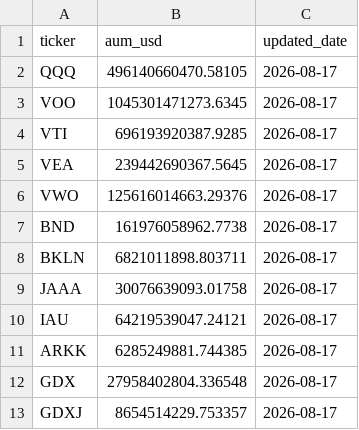
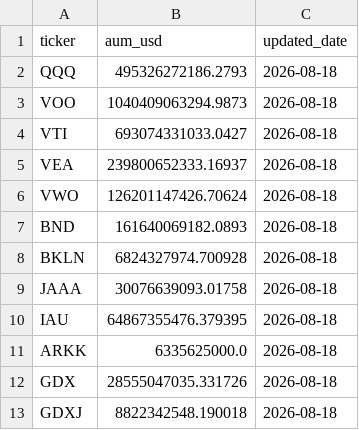
Before and after one commit to isaergun/etf-flows-data, a CSV file: data/etf_aum.csv, drawn as a sheet.

```diff
--- a/data/etf_aum.csv
+++ b/data/etf_aum.csv
@@ -1,13 +1,13 @@
 ticker,aum_usd,updated_date
-QQQ,496140660470.58105,2026-08-17
-VOO,1045301471273.6345,2026-08-17
-VTI,696193920387.9285,2026-08-17
-VEA,239442690367.5645,2026-08-17
-VWO,125616014663.29376,2026-08-17
-BND,161976058962.7738,2026-08-17
-BKLN,6821011898.803711,2026-08-17
-JAAA,30076639093.01758,2026-08-17
-IAU,64219539047.24121,2026-08-17
-ARKK,6285249881.744385,2026-08-17
-GDX,27958402804.336548,2026-08-17
-GDXJ,8654514229.753357,2026-08-17
+QQQ,495326272186.2793,2026-08-18
+VOO,1040409063294.9873,2026-08-18
+VTI,693074331033.0427,2026-08-18
+VEA,239800652333.16937,2026-08-18
+VWO,126201147426.70624,2026-08-18
+BND,161640069182.0893,2026-08-18
+BKLN,6824327974.700928,2026-08-18
+JAAA,30076639093.01758,2026-08-18
+IAU,64867355476.379395,2026-08-18
+ARKK,6335625000.0,2026-08-18
+GDX,28555047035.331726,2026-08-18
+GDXJ,8822342548.190018,2026-08-18
```
Also changed, not shown: data/etf_flows.csv, data/etf_shares.csv.
